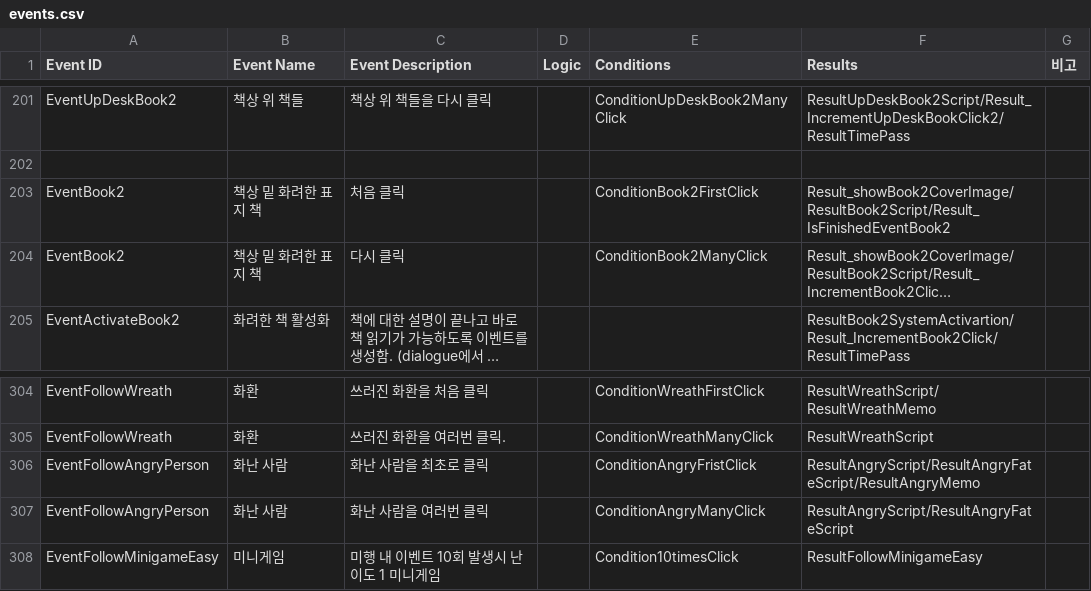
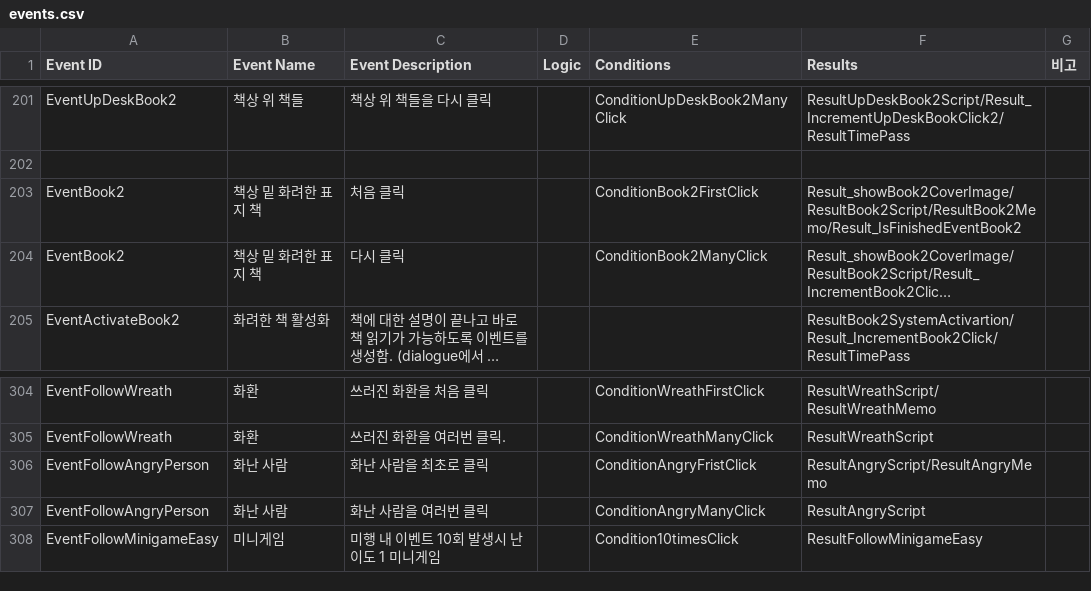
Before and after one commit to ollan365/Fate, a CSV file: Assets/Resources/Datas/events.csv, drawn as a sheet; only a part is shown, gaps mark what is left out; long unchanged cells end in …; the diff names each change by its address in the sheet, - before the commit and + after, or states it on an @@ line.

```diff
--- a/Assets/Resources/Datas/events.csv
+++ b/Assets/Resources/Datas/events.csv
-F203 (Results): Result_showBook2CoverImage/ResultBook2Script/Result_IsFinishedEventBook2
+F203 (Results): Result_showBook2CoverImage/ResultBook2Script/ResultBook2Memo/Result_IsFinishedEventBook2
-F306 (Results): ResultAngryScript/ResultAngryFateScript/ResultAngryMemo
+F306 (Results): ResultAngryScript/ResultAngryMemo
-F307 (Results): ResultAngryScript/ResultAngryFateScript
+F307 (Results): ResultAngryScript
```
Also changed, not shown: Assets/Resources/Datas/dialogues.csv, Assets/Resources/Datas/memos.csv, 6 other files.
